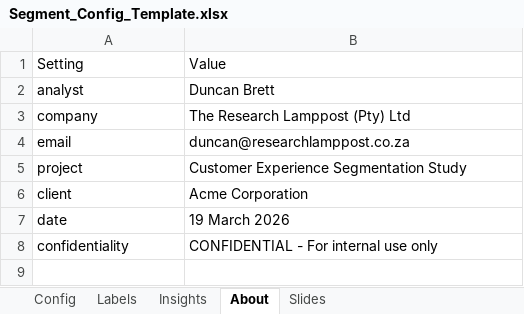
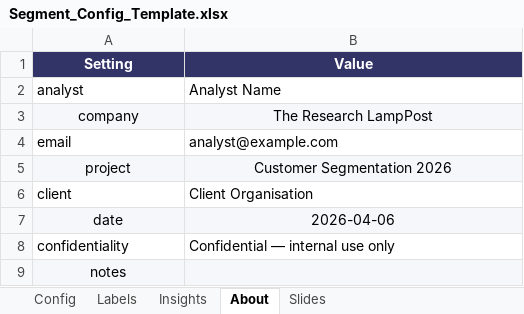
Before and after one commit to DuncanRBrett/Turas, an Excel workbook: modules/segment/docs/templates/Segment_Config_Template.xlsx, sheet About, drawn as a sheet; values as stored, in another font and other column widths than the file's, no borders; the diff names each change by its address in the sheet, - before the commit and + after, or states it on an @@ line.

```diff
--- a/modules/segment/docs/templates/Segment_Config_Template.xlsx (sheet About)
+++ b/modules/segment/docs/templates/Segment_Config_Template.xlsx (sheet About)
@@ A1:B1 fill: none → #323367, bold: off → on, text colour: black → #FFFFFF, alignment: left → center @@
-B2 (Value): Duncan Brett
+B2 (Value): Analyst Name
@@ A3:B3 alignment: left → center, fill: none → #F5F7FA @@
-B3 (Value): The Research Lamppost (Pty) Ltd
+B3 (Value): The Research LampPost
-B4 (Value): duncan@researchlamppost.co.za
+B4 (Value): analyst@example.com
@@ A5:B5 alignment: left → center, fill: none → #F5F7FA @@
-B5 (Value): Customer Experience Segmentation Study
+B5 (Value): Customer Segmentation 2026
-B6 (Value): Acme Corporation
+B6 (Value): Client Organisation
@@ A7:B7 alignment: left → center, fill: none → #F5F7FA @@
-B7 (Value): 19 March 2026
+B7 (Value): 2026-04-06
-B8 (Value): CONFIDENTIAL - For internal use only
+B8 (Value): Confidential — internal use only
+row 9: notes
```
Also changed, not shown: sheet Config, sheet Labels, sheet Insights, sheet Slides, modules/segment/docs/templates/VarSel_Config_Template.xlsx, 1 other file.
